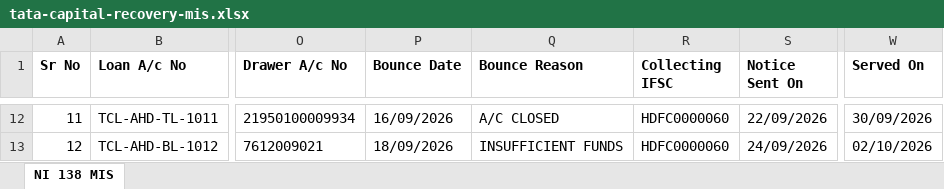
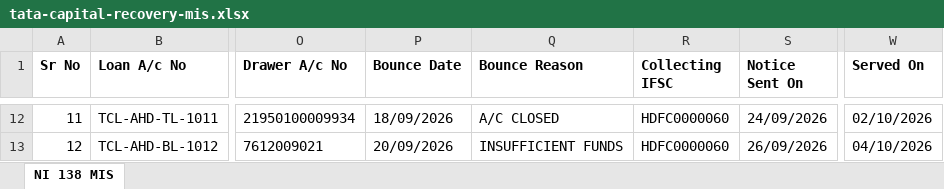
Before and after one commit to pucardotorg/dristi-fe-design, an Excel workbook: demo-files/tata-capital-recovery-mis.xlsx, sheet NI 138 MIS, drawn as a sheet; only a part is shown, gaps mark what is left out; values as stored, in another font and other column widths than the file's, no borders; the diff covers the shown part only; the diff names each change by its address in the sheet, - before the commit and + after, or states it on an @@ line.

```diff
--- a/demo-files/tata-capital-recovery-mis.xlsx (sheet NI 138 MIS)
+++ b/demo-files/tata-capital-recovery-mis.xlsx (sheet NI 138 MIS)
-P12 (Bounce Date): 16/09/2026
+P12 (Bounce Date): 18/09/2026
-S12 (Notice Sent On): 22/09/2026
+S12 (Notice Sent On): 24/09/2026
-W12 (Served On): 30/09/2026
+W12 (Served On): 02/10/2026
-P13 (Bounce Date): 18/09/2026
+P13 (Bounce Date): 20/09/2026
-S13 (Notice Sent On): 24/09/2026
+S13 (Notice Sent On): 26/09/2026
-W13 (Served On): 02/10/2026
+W13 (Served On): 04/10/2026
```
Also changed, not shown: 31 edited cells elsewhere in this sheet, apps/dristi-app/public/samples/tata-capital-bulk-filing-template.xlsx, apps/dristi-app/public/samples/tata-capital-recovery-mis.xlsx, 29 other files.
